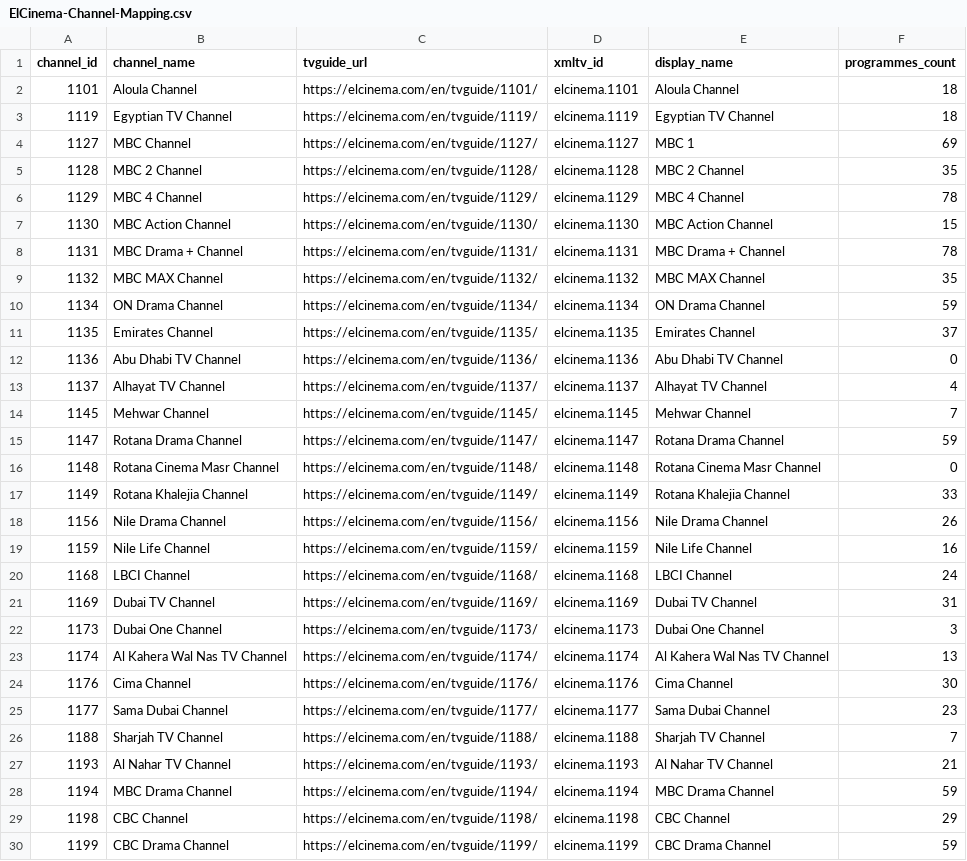
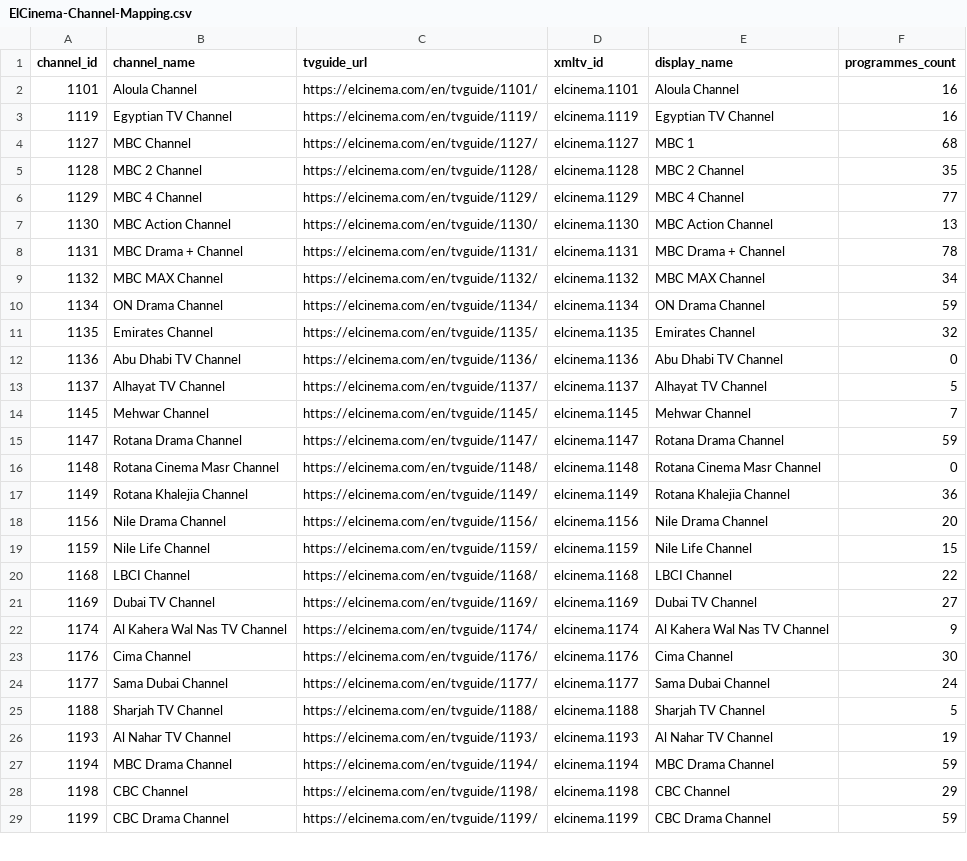
Before and after one commit to DzGreenServices/DZGreen-EPG, a CSV file: docs/ElCinema-Channel-Mapping.csv, drawn as a sheet; only a part is shown; the diff covers the shown part only.

```diff
--- a/docs/ElCinema-Channel-Mapping.csv
+++ b/docs/ElCinema-Channel-Mapping.csv
@@ -1,14 +1,14 @@
 channel_id,channel_name,tvguide_url,xmltv_id,display_name,programmes_count
-1101,Aloula Channel,https://elcinema.com/en/tvguide/1101/,elcinema.1101,Aloula Channel,18
-1119,Egyptian TV Channel,https://elcinema.com/en/tvguide/1119/,elcinema.1119,Egyptian TV Channel,18
-1127,MBC Channel,https://elcinema.com/en/tvguide/1127/,elcinema.1127,MBC 1,69
+1101,Aloula Channel,https://elcinema.com/en/tvguide/1101/,elcinema.1101,Aloula Channel,16
+1119,Egyptian TV Channel,https://elcinema.com/en/tvguide/1119/,elcinema.1119,Egyptian TV Channel,16
+1127,MBC Channel,https://elcinema.com/en/tvguide/1127/,elcinema.1127,MBC 1,68
 1128,MBC 2 Channel,https://elcinema.com/en/tvguide/1128/,elcinema.1128,MBC 2 Channel,35
-1129,MBC 4 Channel,https://elcinema.com/en/tvguide/1129/,elcinema.1129,MBC 4 Channel,78
-1130,MBC Action Channel,https://elcinema.com/en/tvguide/1130/,elcinema.1130,MBC Action Channel,15
+1129,MBC 4 Channel,https://elcinema.com/en/tvguide/1129/,elcinema.1129,MBC 4 Channel,77
+1130,MBC Action Channel,https://elcinema.com/en/tvguide/1130/,elcinema.1130,MBC Action Channel,13
 1131,MBC Drama + Channel,https://elcinema.com/en/tvguide/1131/,elcinema.1131,MBC Drama + Channel,78
-1132,MBC MAX Channel,https://elcinema.com/en/tvguide/1132/,elcinema.1132,MBC MAX Channel,35
+1132,MBC MAX Channel,https://elcinema.com/en/tvguide/1132/,elcinema.1132,MBC MAX Channel,34
 1134,ON Drama Channel,https://elcinema.com/en/tvguide/1134/,elcinema.1134,ON Drama Channel,59
-1135,Emirates Channel,https://elcinema.com/en/tvguide/1135/,elcinema.1135,Emirates Channel,37
+1135,Emirates Channel,https://elcinema.com/en/tvguide/1135/,elcinema.1135,Emirates Channel,32
 1136,Abu Dhabi TV Channel,https://elcinema.com/en/tvguide/1136/,elcinema.1136,Abu Dhabi TV Channel,0
-1137,Alhayat TV Channel,https://elcinema.com/en/tvguide/1137/,elcinema.1137,Alhayat TV Channel,4
+1137,Alhayat TV Channel,https://elcinema.com/en/tvguide/1137/,elcinema.1137,Alhayat TV Channel,5
 1145,Mehwar Channel,https://elcinema.com/en/tvguide/1145/,elcinema.1145,Mehwar Channel,7
@@ -16,13 +16,12 @@
 1148,Rotana Cinema Masr Channel,https://elcinema.com/en/tvguide/1148/,elcinema.1148,Rotana Cinema Masr Channel,0
-1149,Rotana Khalejia Channel,https://elcinema.com/en/tvguide/1149/,elcinema.1149,Rotana Khalejia Channel,33
-1156,Nile Drama Channel,https://elcinema.com/en/tvguide/1156/,elcinema.1156,Nile Drama Channel,26
-1159,Nile Life Channel,https://elcinema.com/en/tvguide/1159/,elcinema.1159,Nile Life Channel,16
-1168,LBCI Channel,https://elcinema.com/en/tvguide/1168/,elcinema.1168,LBCI Channel,24
-1169,Dubai TV Channel,https://elcinema.com/en/tvguide/1169/,elcinema.1169,Dubai TV Channel,31
-1173,Dubai One Channel,https://elcinema.com/en/tvguide/1173/,elcinema.1173,Dubai One Channel,3
-1174,Al Kahera Wal Nas TV Channel,https://elcinema.com/en/tvguide/1174/,elcinema.1174,Al Kahera Wal Nas TV Channel,13
+1149,Rotana Khalejia Channel,https://elcinema.com/en/tvguide/1149/,elcinema.1149,Rotana Khalejia Channel,36
+1156,Nile Drama Channel,https://elcinema.com/en/tvguide/1156/,elcinema.1156,Nile Drama Channel,20
+1159,Nile Life Channel,https://elcinema.com/en/tvguide/1159/,elcinema.1159,Nile Life Channel,15
+1168,LBCI Channel,https://elcinema.com/en/tvguide/1168/,elcinema.1168,LBCI Channel,22
+1169,Dubai TV Channel,https://elcinema.com/en/tvguide/1169/,elcinema.1169,Dubai TV Channel,27
+1174,Al Kahera Wal Nas TV Channel,https://elcinema.com/en/tvguide/1174/,elcinema.1174,Al Kahera Wal Nas TV Channel,9
 1176,Cima Channel,https://elcinema.com/en/tvguide/1176/,elcinema.1176,Cima Channel,30
-1177,Sama Dubai Channel,https://elcinema.com/en/tvguide/1177/,elcinema.1177,Sama Dubai Channel,23
-1188,Sharjah TV Channel,https://elcinema.com/en/tvguide/1188/,elcinema.1188,Sharjah TV Channel,7
-1193,Al Nahar TV Channel,https://elcinema.com/en/tvguide/1193/,elcinema.1193,Al Nahar TV Channel,21
+1177,Sama Dubai Channel,https://elcinema.com/en/tvguide/1177/,elcinema.1177,Sama Dubai Channel,24
+1188,Sharjah TV Channel,https://elcinema.com/en/tvguide/1188/,elcinema.1188,Sharjah TV Channel,5
+1193,Al Nahar TV Channel,https://elcinema.com/en/tvguide/1193/,elcinema.1193,Al Nahar TV Channel,19
 1194,MBC Drama Channel,https://elcinema.com/en/tvguide/1194/,elcinema.1194,MBC Drama Channel,59
```
Also changed, not shown: 5 removed rows and 61 edited cells elsewhere in this file, 1 other file.
